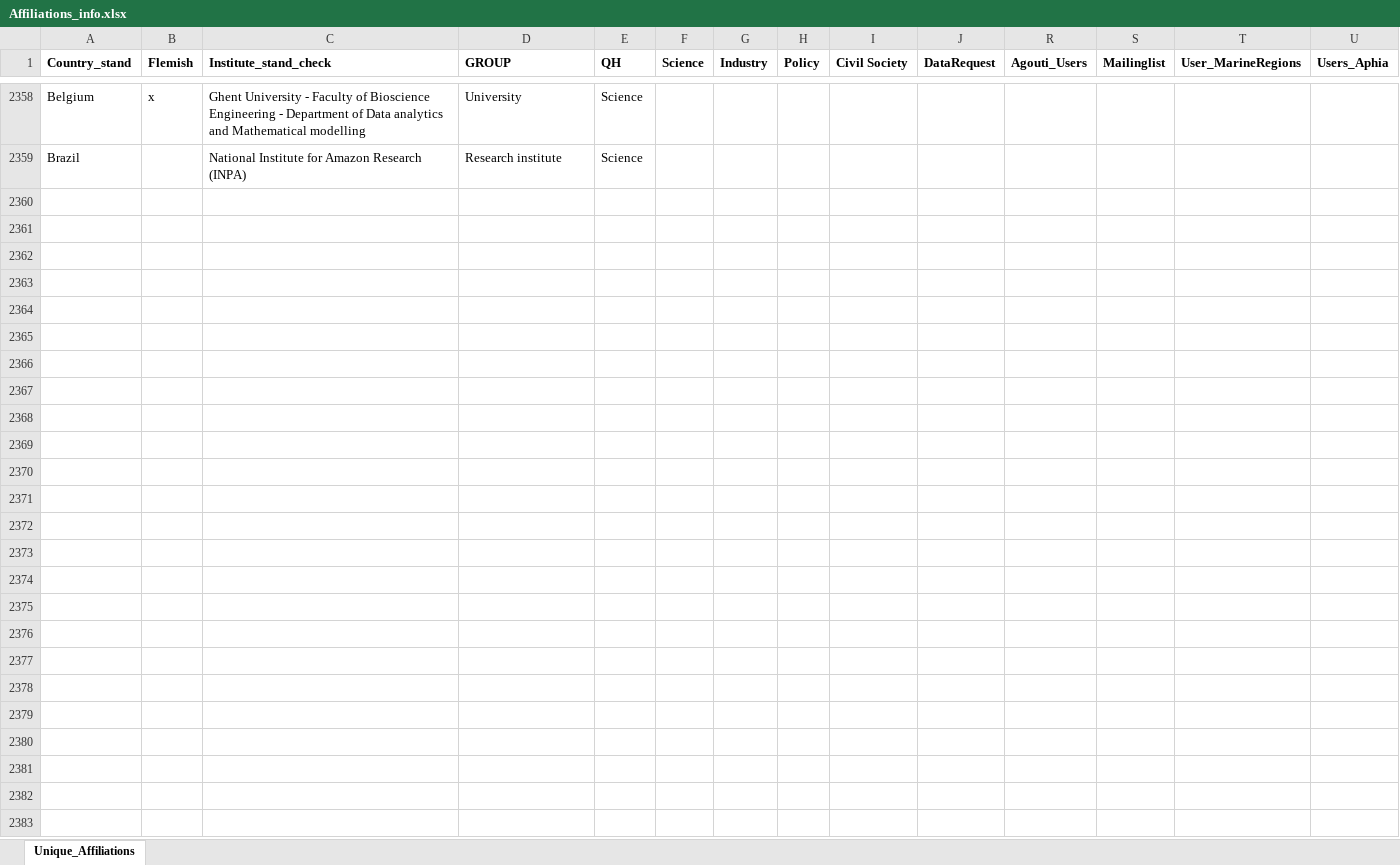
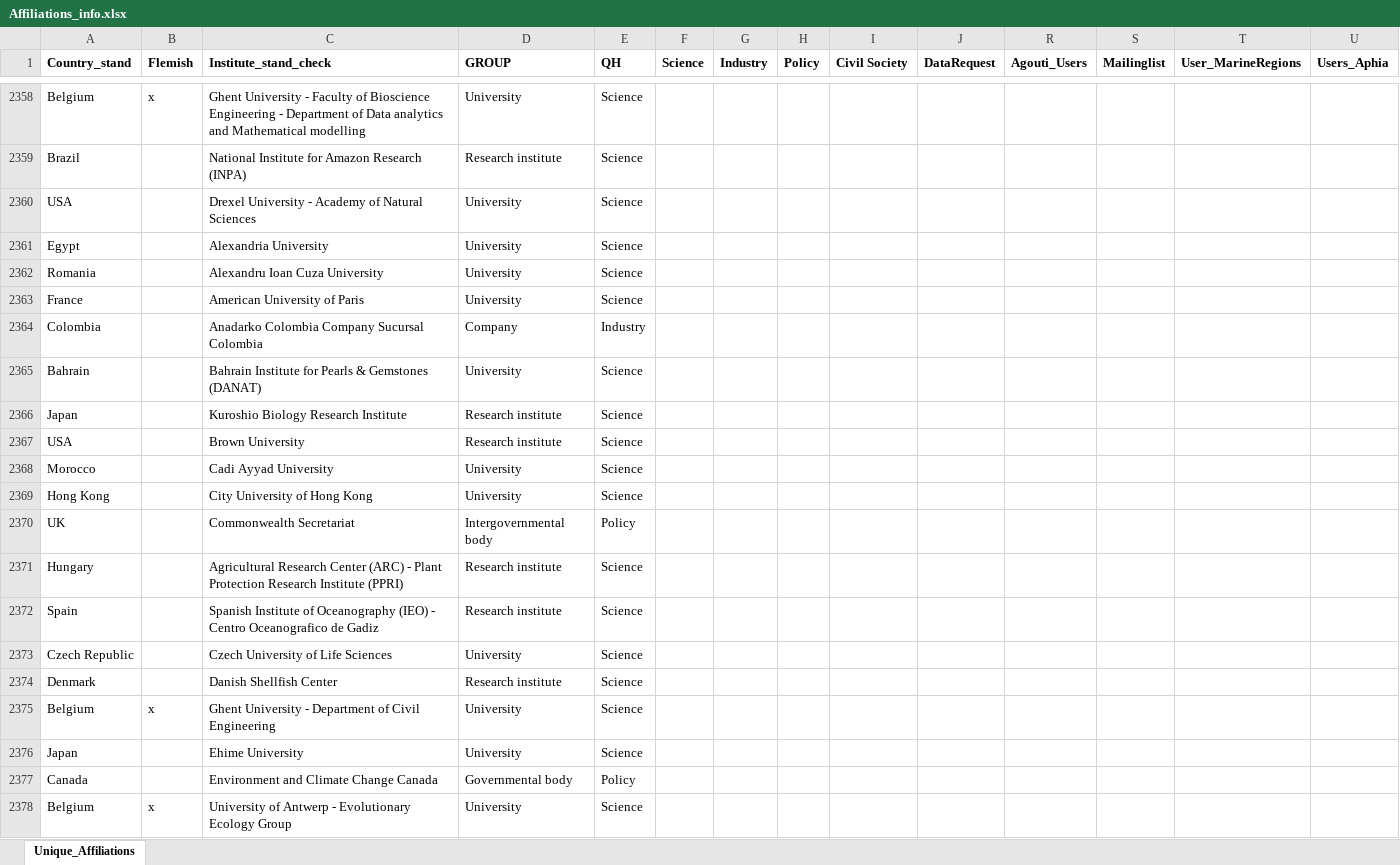
Before and after one commit to lifewatch/user-analysis, an Excel workbook: reference_data/Affiliations_info.xlsx, sheet Unique_Affiliations, drawn as a sheet; only a part is shown, gaps mark what is left out; values as stored, in another font and other column widths than the file's, no borders; rows hold the shown columns only; the diff covers the shown part only; the diff names each change by its address in the sheet, - before the commit and + after, or states it on an @@ line.

```diff
--- a/reference_data/Affiliations_info.xlsx (sheet Unique_Affiliations)
+++ b/reference_data/Affiliations_info.xlsx (sheet Unique_Affiliations)
+row 2360: USA |  | Drexel University - Academy of Natural Sciences | University | Science
+row 2361: Egypt |  | Alexandria University | University | Science
+row 2362: Romania |  | Alexandru Ioan Cuza University | University | Science
+row 2363: France |  | American University of Paris | University | Science
+row 2364: Colombia |  | Anadarko Colombia Company Sucursal Colombia | Company | Industry
+row 2365: Bahrain |  | Bahrain Institute for Pearls & Gemstones (DANAT) | University | Science
+row 2366: Japan |  | Kuroshio Biology Research Institute | Research institute | Science
+row 2367: USA |  | Brown University | Research institute | Science
+row 2368: Morocco |  | Cadi Ayyad University | University | Science
+row 2369: Hong Kong |  | City University of Hong Kong | University | Science
+row 2370: UK |  | Commonwealth Secretariat | Intergovernmental body | Policy
+row 2371: Hungary |  | Agricultural Research Center (ARC) - Plant Protection Research Institute (PPRI) | Research institute | Science
+row 2372: Spain |  | Spanish Institute of Oceanography (IEO) - Centro Oceanografico de Gadiz | Research institute | Science
+row 2373: Czech Republic |  | Czech University of Life Sciences | University | Science
+row 2374: Denmark |  | Danish Shellfish Center | Research institute | Science
+row 2375: Belgium | x | Ghent University - Department of Civil Engineering | University | Science
+row 2376: Japan |  | Ehime University | University | Science
+row 2377: Canada |  | Environment and Climate Change Canada | Governmental body | Policy
+row 2378: Belgium | x | University of Antwerp - Evolutionary Ecology Group | University | Science
```
Also changed, not shown: 40 added rows elsewhere in this sheet, reference_data/Affiliations_standardized.xlsx.
